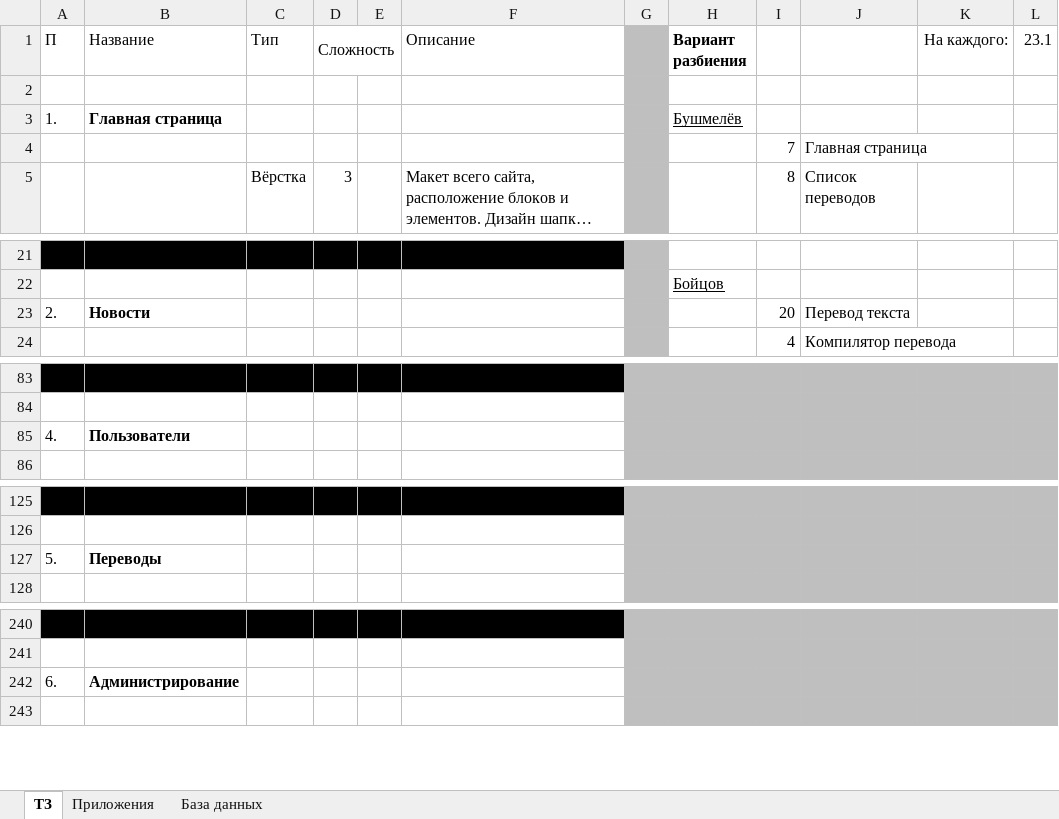
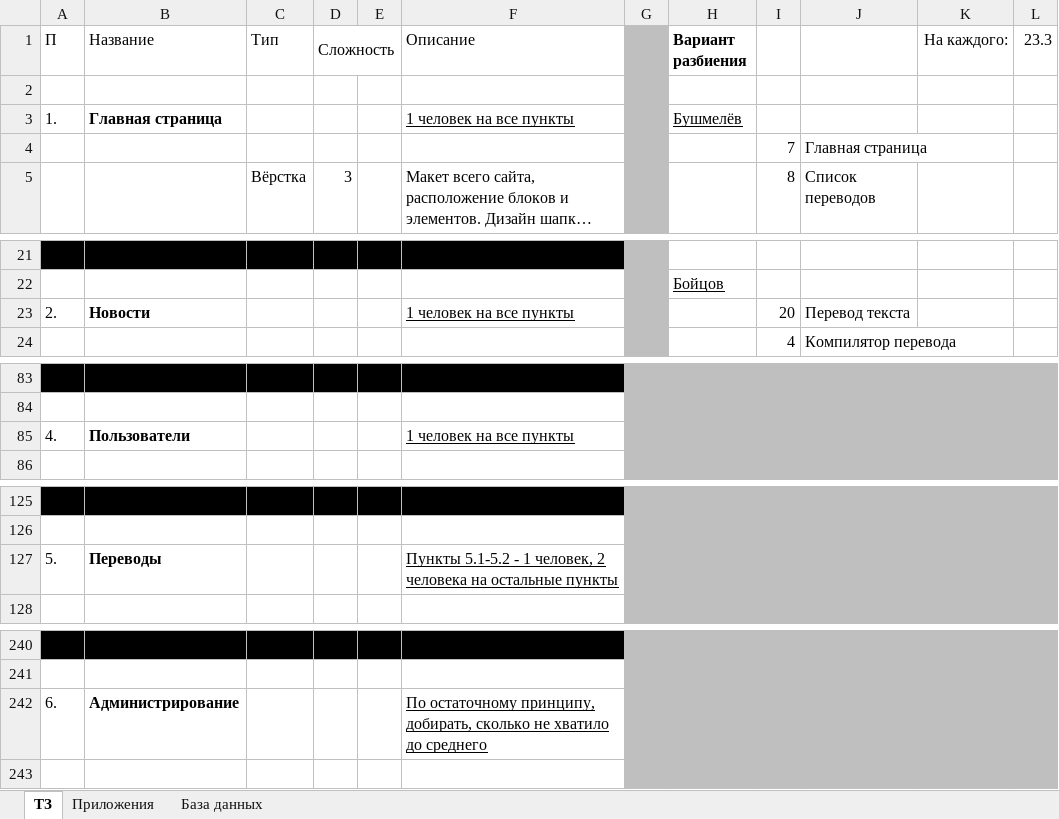
Before and after one commit to kly-da/translations, an Excel workbook: doc/TZ.xlsx, sheet ТЗ, drawn as a sheet; only a part is shown, gaps mark what is left out; long unchanged cells end in …; values as stored, in another font and other column widths than the file's, no borders; charts and pictures not drawn; the diff covers the shown part only; the diff names each change by its address in the sheet, - before the commit and + after, or states it on an @@ line.

```diff
--- a/doc/TZ.xlsx (sheet ТЗ)
+++ b/doc/TZ.xlsx (sheet ТЗ)
-L1: 23.1
+L1: 23.3
-F3 (Описание): (empty)
+F3 (Описание): 1 человек на все пункты
-F23 (Описание): (empty)
+F23 (Описание): 1 человек на все пункты
-F85 (Описание): (empty)
+F85 (Описание): 1 человек на все пункты
-F127 (Описание): (empty)
+F127 (Описание): Пункты 5.1-5.2 - 1 человек, 2 человека на остальные пункты
-F242 (Описание): (empty)
+F242 (Описание): По остаточному принципу, добирать, сколько не хватило до среднего
```
Also changed, not shown: 5 added rows, 1 removed row, 5 edited cells and merged cells elsewhere in this sheet, sheet База данных, sheet Приложения, charts or pictures.
